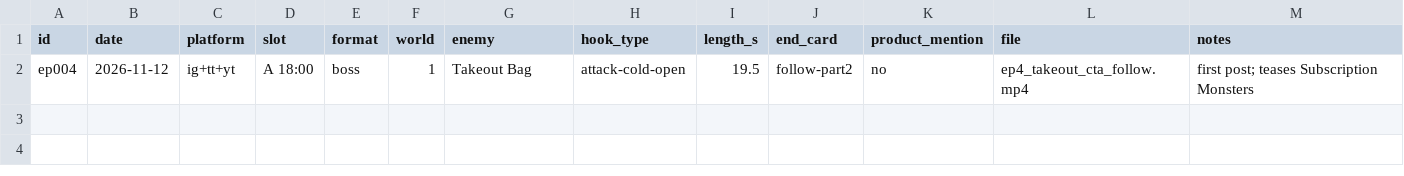
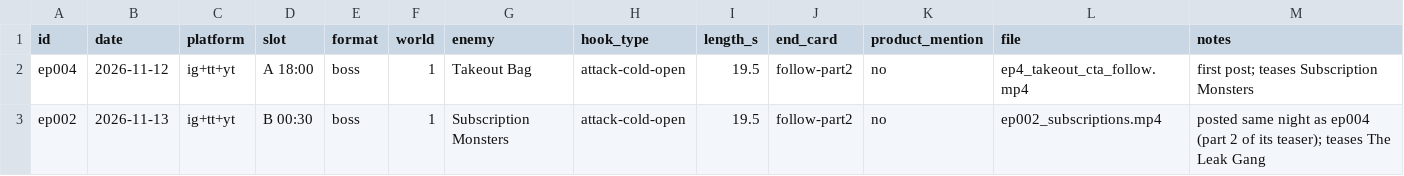
Before and after one commit to fwhytwvkm5-coder/dime-money-quest, a CSV file: content/log.csv, drawn as a sheet; the diff names each change by its address in the sheet, - before the commit and + after, or states it on an @@ line.

```diff
--- a/content/log.csv
+++ b/content/log.csv
+row 3: ep002 | 2026-11-13 | ig+tt+yt | B 00:30 | boss | 1 | Subscription Monsters | attack-cold-open | 19.5 | follow-part2 | no | ep002_subscriptions.mp4 | posted same night as ep004 (part 2 of its teaser); teases The Leak Gang
```
Also changed, not shown: 1 other file.
